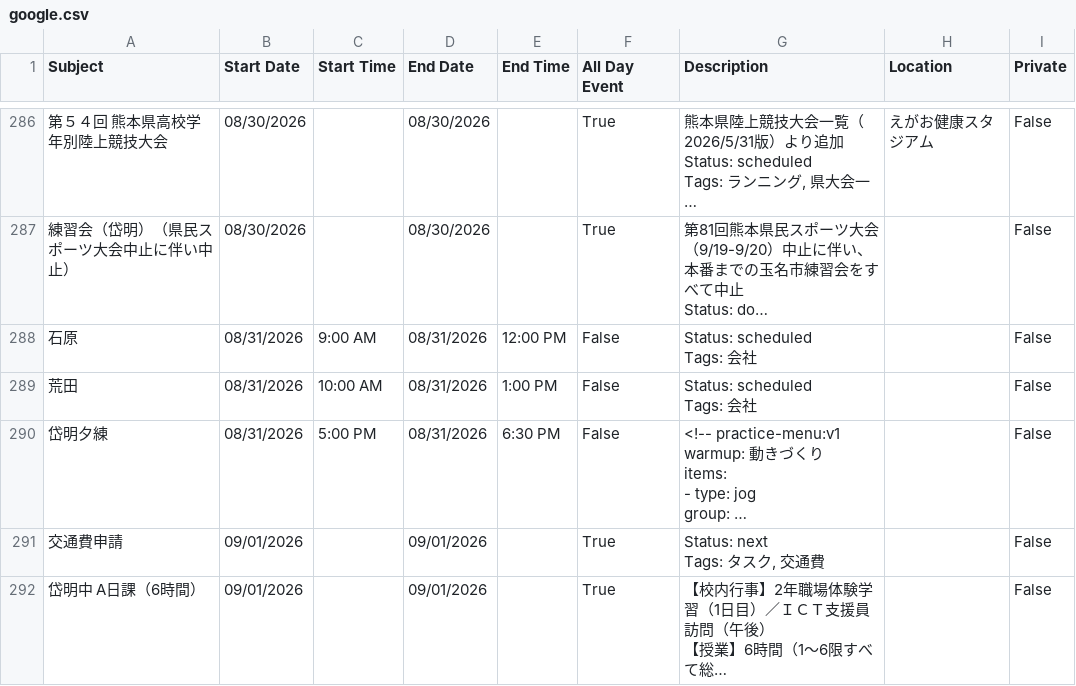
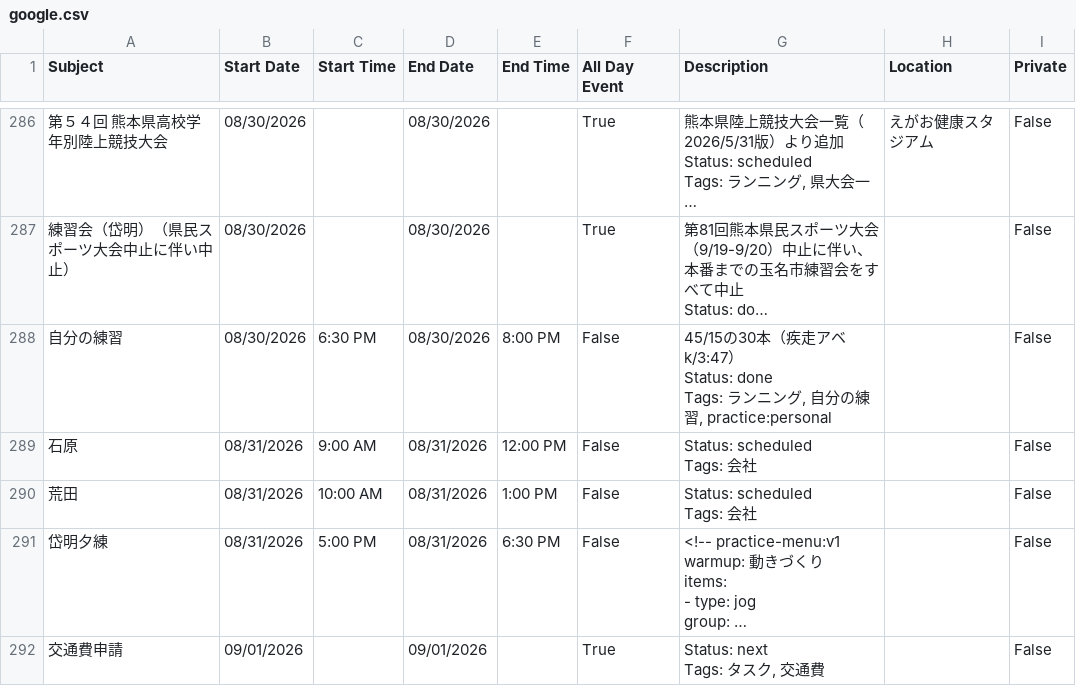
Before and after one commit to tatsuki-github/INBOX, a CSV file: out/2026/google.csv, drawn as a sheet; only a part is shown, gaps mark what is left out; the shorter side is filled out with more unchanged rows; long unchanged cells end in …; ↵ is a line break in a cell; the diff names each change by its address in the sheet, - before the commit and + after, or states it on an @@ line.

```diff
--- a/out/2026/google.csv
+++ b/out/2026/google.csv
+row 288: 自分の練習 | 08/30/2026 | 6:30 PM | 08/30/2026 | 8:00 PM | False | 45/15の30本（疾走アベk/3:47） ↵ Status: done ↵ Tags: ランニング, 自分の練習, practice:personal |  | False
```
Also changed, not shown: out/2026/notion.csv, out/2026/source.csv, 6 other files.
